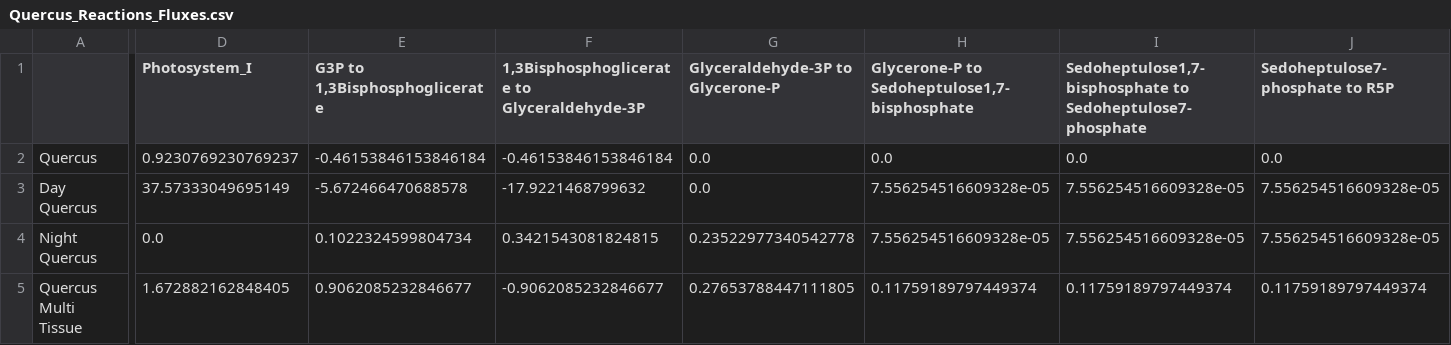
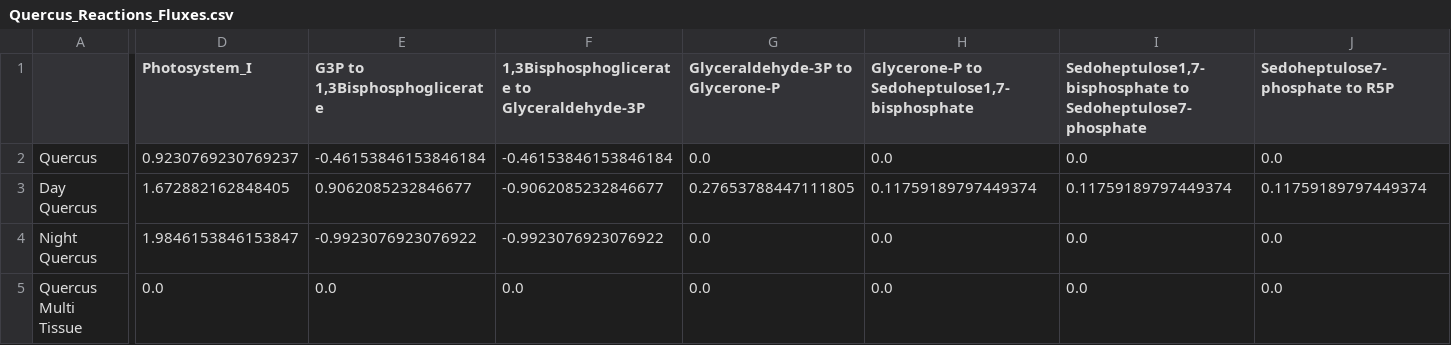
Before and after one commit to LucianaMartins26/DielModels, a CSV file: validation/quercus/Quercus_Reactions_Fluxes.csv, drawn as a sheet; only a part is shown, gaps mark what is left out; the diff covers the shown part only; the diff names each change by its address in the sheet, - before the commit and + after, or states it on an @@ line.

Commit message:
[MODIFY] resulting diel model for maize, riceL and sorghum + results and script for reaction fluxes and QY&AQ for quercus/multi quercus model

```diff
--- a/validation/quercus/Quercus_Reactions_Fluxes.csv
+++ b/validation/quercus/Quercus_Reactions_Fluxes.csv
-D3 (Photosystem_I): 37.57333049695149
+D3 (Photosystem_I): 1.672882162848405
-E3 (G3P to 1,3Bisphosphoglicerate): -5.672466470688578
+E3 (G3P to 1,3Bisphosphoglicerate): 0.9062085232846677
-F3: -17.9221468799632
+F3: -0.9062085232846677
-G3 (Glyceraldehyde-3P to Glycerone-P): 0.0
+G3 (Glyceraldehyde-3P to Glycerone-P): 0.27653788447111805
-H3: 7.556254516609328e-05
+H3: 0.11759189797449374
-I3: 7.556254516609328e-05
+I3: 0.11759189797449374
-J3 (Sedoheptulose7-phosphate to R5P): 7.556254516609328e-05
+J3 (Sedoheptulose7-phosphate to R5P): 0.11759189797449374
-D4 (Photosystem_I): 0.0
+D4 (Photosystem_I): 1.9846153846153847
-E4 (G3P to 1,3Bisphosphoglicerate): 0.1022324599804734
+E4 (G3P to 1,3Bisphosphoglicerate): -0.9923076923076922
-F4: 0.3421543081824815
+F4: -0.9923076923076922
-G4 (Glyceraldehyde-3P to Glycerone-P): 0.23522977340542778
+G4 (Glyceraldehyde-3P to Glycerone-P): 0.0
-H4: 7.556254516609328e-05
+H4: 0.0
-I4: 7.556254516609328e-05
+I4: 0.0
-J4 (Sedoheptulose7-phosphate to R5P): 7.556254516609328e-05
+J4 (Sedoheptulose7-phosphate to R5P): 0.0
-D5 (Photosystem_I): 1.672882162848405
+D5 (Photosystem_I): 0.0
-E5 (G3P to 1,3Bisphosphoglicerate): 0.9062085232846677
+E5 (G3P to 1,3Bisphosphoglicerate): 0.0
-F5: -0.9062085232846677
+F5: 0.0
-G5 (Glyceraldehyde-3P to Glycerone-P): 0.27653788447111805
+G5 (Glyceraldehyde-3P to Glycerone-P): 0.0
-H5: 0.11759189797449374
+H5: 0.0
-I5: 0.11759189797449374
+I5: 0.0
-J5 (Sedoheptulose7-phosphate to R5P): 0.11759189797449374
+J5 (Sedoheptulose7-phosphate to R5P): 0.0
```
Also changed, not shown: 26 edited cells elsewhere in this file, validation/quercus/QY&AQ/QY&AQ_Diel_MultiTissue_Quercus.csv, 5 other files.
